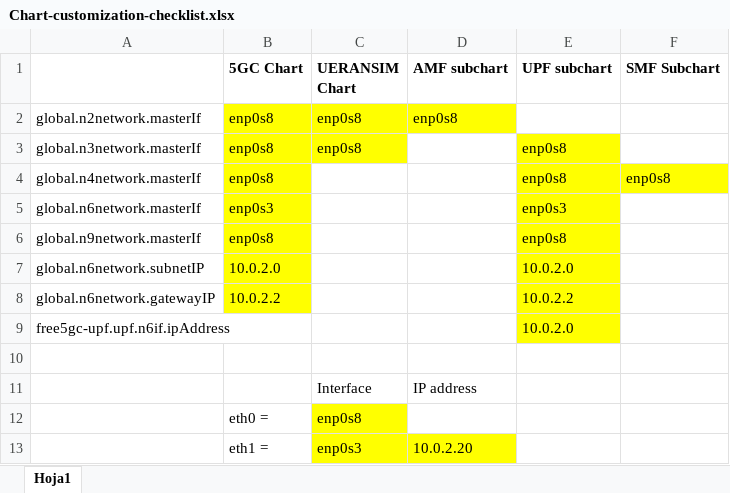
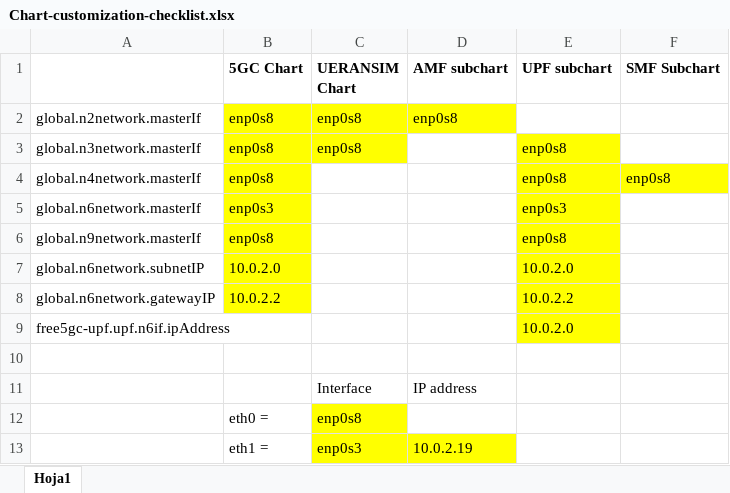
Before and after one commit to danilogranadosg/towards5gs-helm, an Excel workbook: Chart-customization-checklist.xlsx, sheet Hoja1, drawn as a sheet; values as stored, in another font and other column widths than the file's, no borders; the diff names each change by its address in the sheet, - before the commit and + after, or states it on an @@ line.

```diff
--- a/Chart-customization-checklist.xlsx (sheet Hoja1)
+++ b/Chart-customization-checklist.xlsx (sheet Hoja1)
-D13 (AMF subchart): 10.0.2.20
+D13 (AMF subchart): 10.0.2.19
```
Also changed, not shown: 1 other file.
